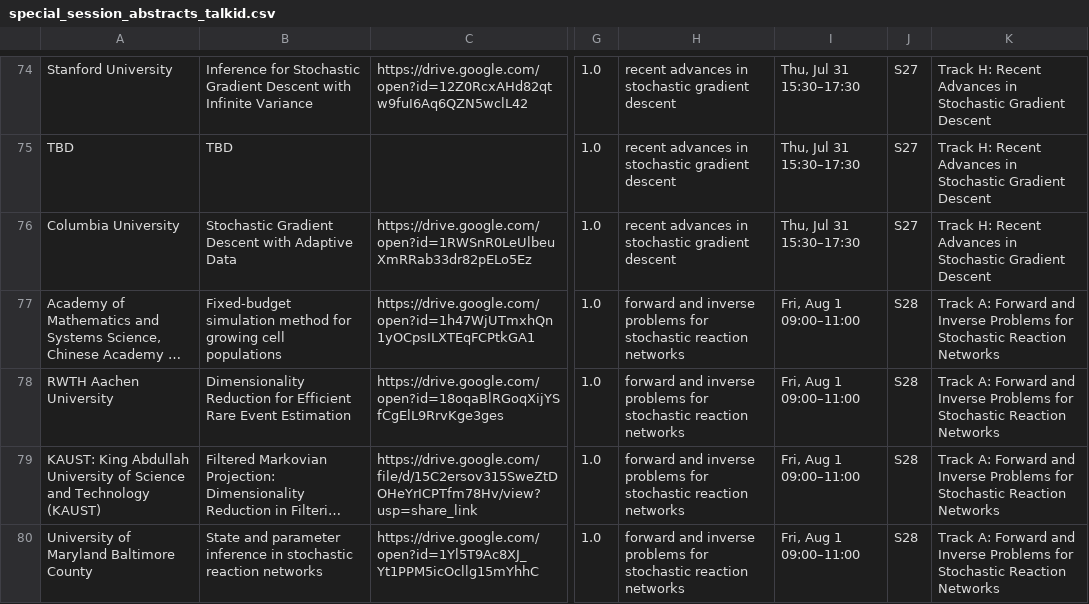
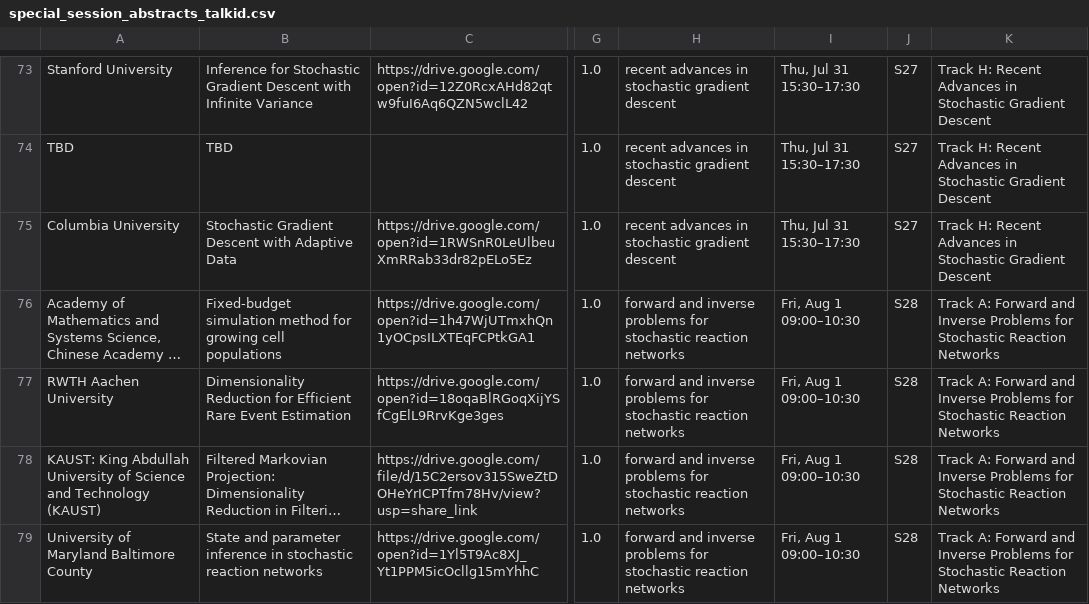
Before and after one commit to fjhickernell/MCM-2025-Program, a CSV file: preprocess/interim/special_session_abstracts_talkid.csv, drawn as a sheet; only a part is shown, gaps mark what is left out; long unchanged cells end in …; addresses are those after the commit; the diff covers the shown part only; the diff names each change by its address in the sheet, - before the commit and + after, or states it on an @@ line.

```diff
--- a/preprocess/interim/special_session_abstracts_talkid.csv
+++ b/preprocess/interim/special_session_abstracts_talkid.csv
-I76:I79: Fri, Aug 1 09:00–11:00
+I76:I79: Fri, Aug 1 09:00–10:30
```
Also changed, not shown: 3 removed rows and 12 edited cells elsewhere in this file, preprocess/interim/ssa_df.csv, 1 other file.
